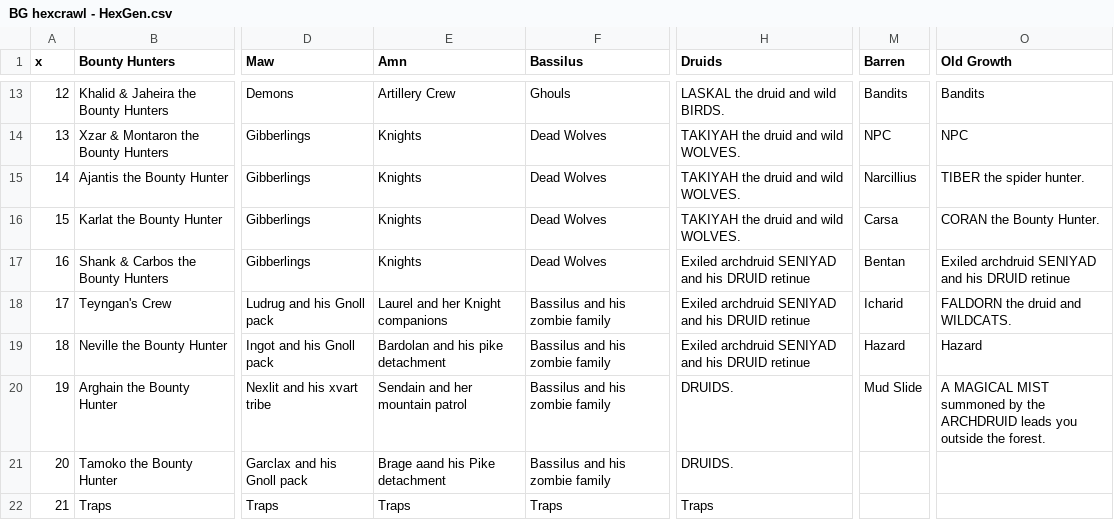
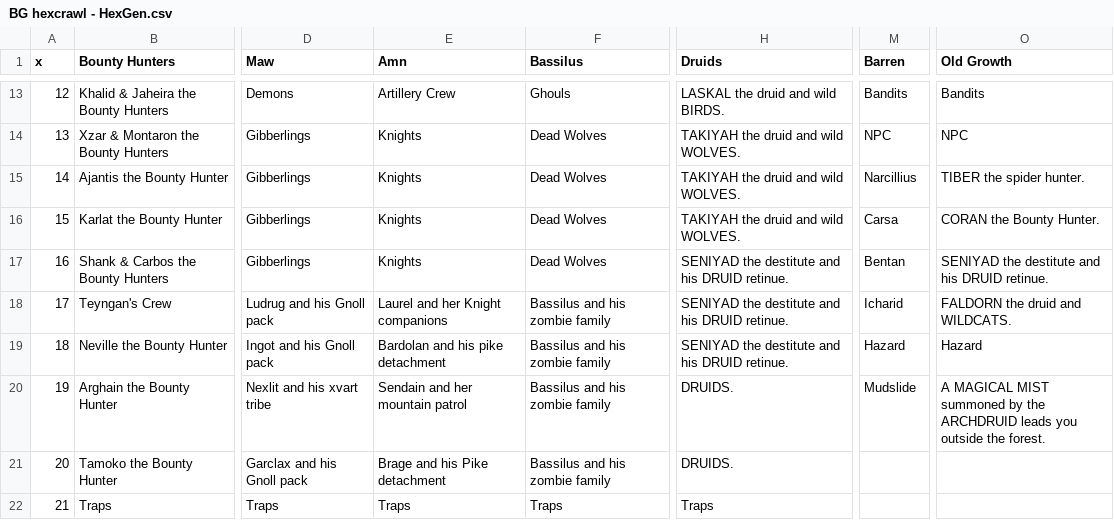
Before and after one commit to SaltyGoo/saltygoo.github.io, a CSV file: CSV/BG hexcrawl - HexGen.csv, drawn as a sheet; only a part is shown, gaps mark what is left out; the diff covers the shown part only; the diff names each change by its address in the sheet, - before the commit and + after, or states it on an @@ line.

Commit message:
Update BG hexcrawl - HexGen.csv

```diff
--- a/CSV/BG hexcrawl - HexGen.csv
+++ b/CSV/BG hexcrawl - HexGen.csv
-H17:H19 (Druids): Exiled archdruid SENIYAD and his DRUID retinue
+H17:H19 (Druids): SENIYAD the destitute and his DRUID retinue.
-O17 (Old Growth): Exiled archdruid SENIYAD and his DRUID retinue
+O17 (Old Growth): SENIYAD the destitute and his DRUID retinue.
-M20 (Barren): Mud Slide
+M20 (Barren): Mudslide
-E21 (Amn): Brage aand his Pike detachment
+E21 (Amn): Brage and his Pike detachment
```
Also changed, not shown: 8 edited cells elsewhere in this file.
